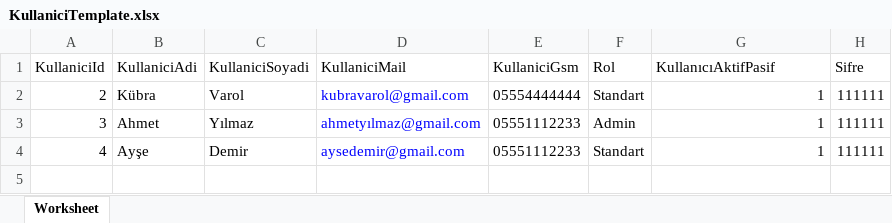
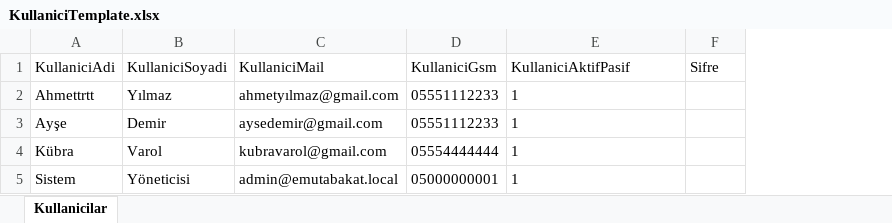
Before and after one commit to kbravrl/EMutabakat, an Excel workbook: wwwroot/templates/KullaniciTemplate.xlsx, sheet Kullanicilar, drawn as a sheet; values as stored, in another font and other column widths than the file's, no borders; removed rows and columns are numbered as before the commit, all else as after; the diff names each change by its address in the sheet, - before the commit and + after, or states it on an @@ line.

```diff
--- a/wwwroot/templates/KullaniciTemplate.xlsx (sheet Kullanicilar)
+++ b/wwwroot/templates/KullaniciTemplate.xlsx (sheet Kullanicilar)
-sheet tab: Worksheet
+sheet tab: Kullanicilar
-column A (KullaniciId), rows 3-4: 3 | 4
-column F (Rol), rows 3-4: Admin | Standart
-E1: KullanıcıAktifPasif
+E1: KullaniciAktifPasif
-row 2: 2 | Kübra | Varol | kubravarol@gmail.com | 05554444444 | Standart | 1 | 111111
-A2 (KullaniciAdi): Ahmet
+A2 (KullaniciAdi): Ahmettrtt
-C2:C3 text colour: #0000FF
+C2:C3 text colour: black
-E2:E3 alignment: right
+E2:E3 alignment: left
-F2:F3 (Sifre): 111111
+F2:F3 (Sifre): (empty)
+row 4: Kübra | Varol | kubravarol@gmail.com | 05554444444 | 1
+row 5: Sistem | Yöneticisi | admin@emutabakat.local | 05000000001 | 1
```
Also changed, not shown: 11 other files.
